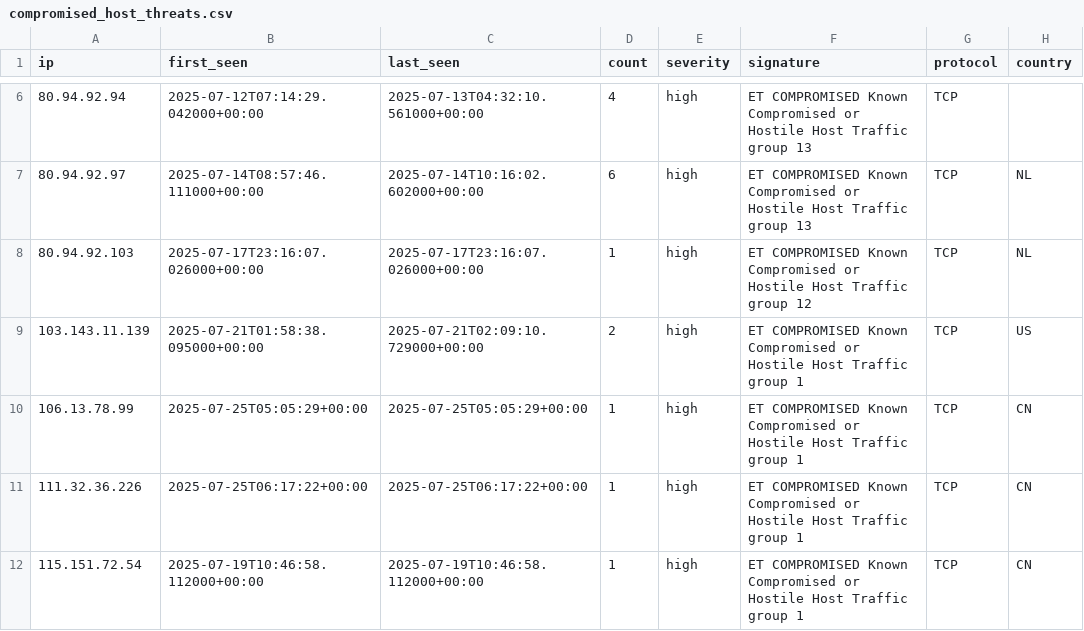
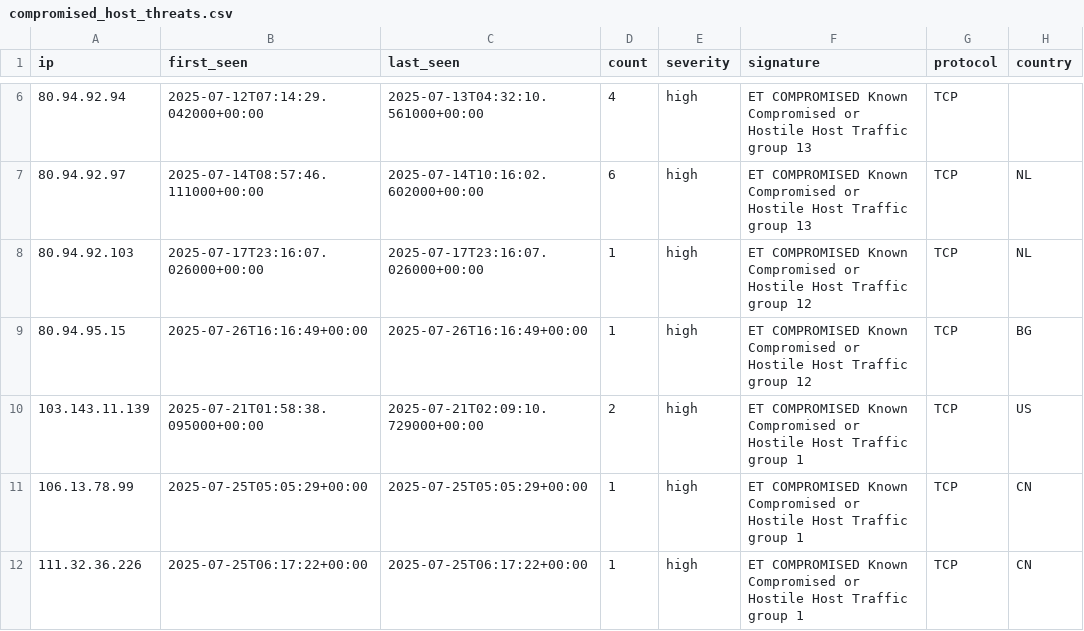
Before and after one commit to Tempest-Solutions-Company/threat-feeds, a CSV file: compromised_host_threats.csv, drawn as a sheet; only a part is shown, gaps mark what is left out; the shorter side is filled out with more unchanged rows.

Commit message:
Update threat feeds - 2025-07-26 17:30:50 UTC

```diff
--- a/compromised_host_threats.csv
+++ b/compromised_host_threats.csv
@@ -8,2 +8,3 @@ ip,first_seen,last_seen,count,severity,signature,protocol,country
 80.94.92.103,2025-07-17T23:16:07.026000+00:00,2025-07-17T23:16:07.026000+00:00,1,high,"ET COMPROMISED Known Compromised or Hostile Host Traffic group 12",TCP,NL
+80.94.95.15,2025-07-26T16:16:49+00:00,2025-07-26T16:16:49+00:00,1,high,"ET COMPROMISED Known Compromised or Hostile Host Traffic group 12",TCP,BG
 103.143.11.139,2025-07-21T01:58:38.095000+00:00,2025-07-21T02:09:10.729000+00:00,2,high,"ET COMPROMISED Known Compromised or Hostile Host Traffic group 1",TCP,US
```
